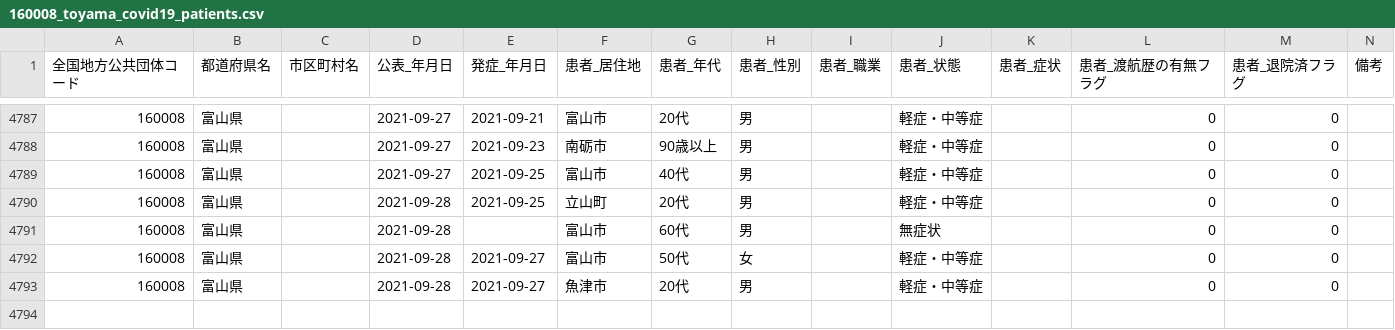
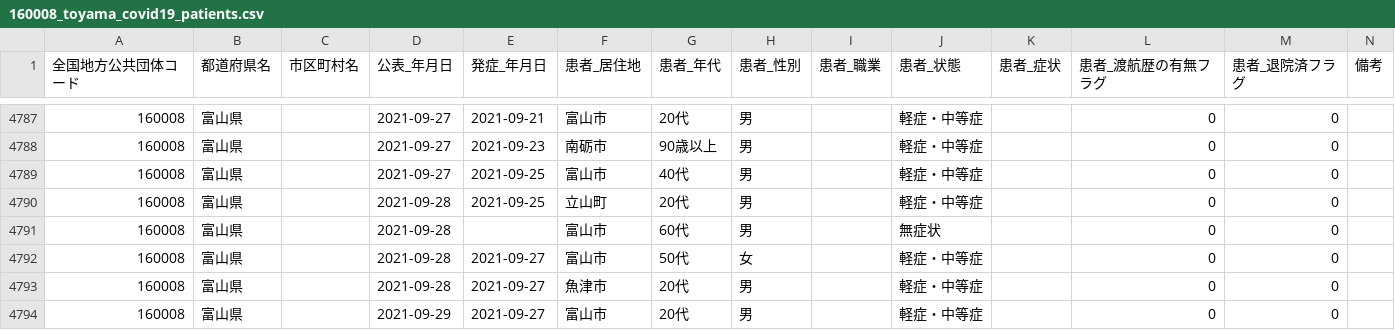
Before and after one commit to terachan0117/covid19-toyama-opendata, a CSV file: data/160008_toyama_covid19_patients.csv, drawn as a sheet; only a part is shown, gaps mark what is left out.

```diff
--- a/data/160008_toyama_covid19_patients.csv
+++ b/data/160008_toyama_covid19_patients.csv
@@ -4795 +4795,2 @@
 160008,富山県,,2021-09-28,2021-09-27,魚津市,20代,男,,軽症・中等症,,0,0,
+160008,富山県,,2021-09-29,2021-09-27,富山市,20代,男,,軽症・中等症,,0,0,
```
Also changed, not shown: data/160008_toyama_covid19_antigen_test_people.csv, data/160008_toyama_covid19_confirm_patients.csv, 7 other files.
